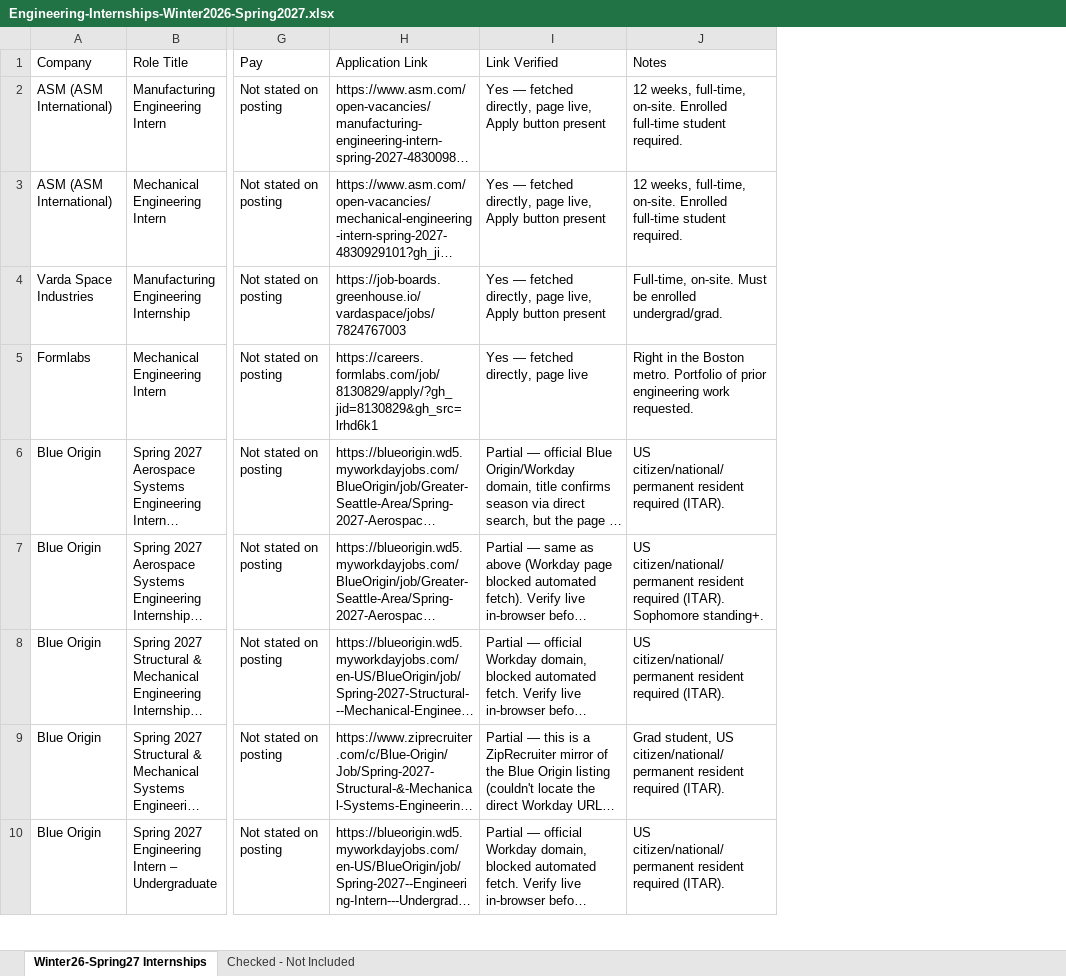
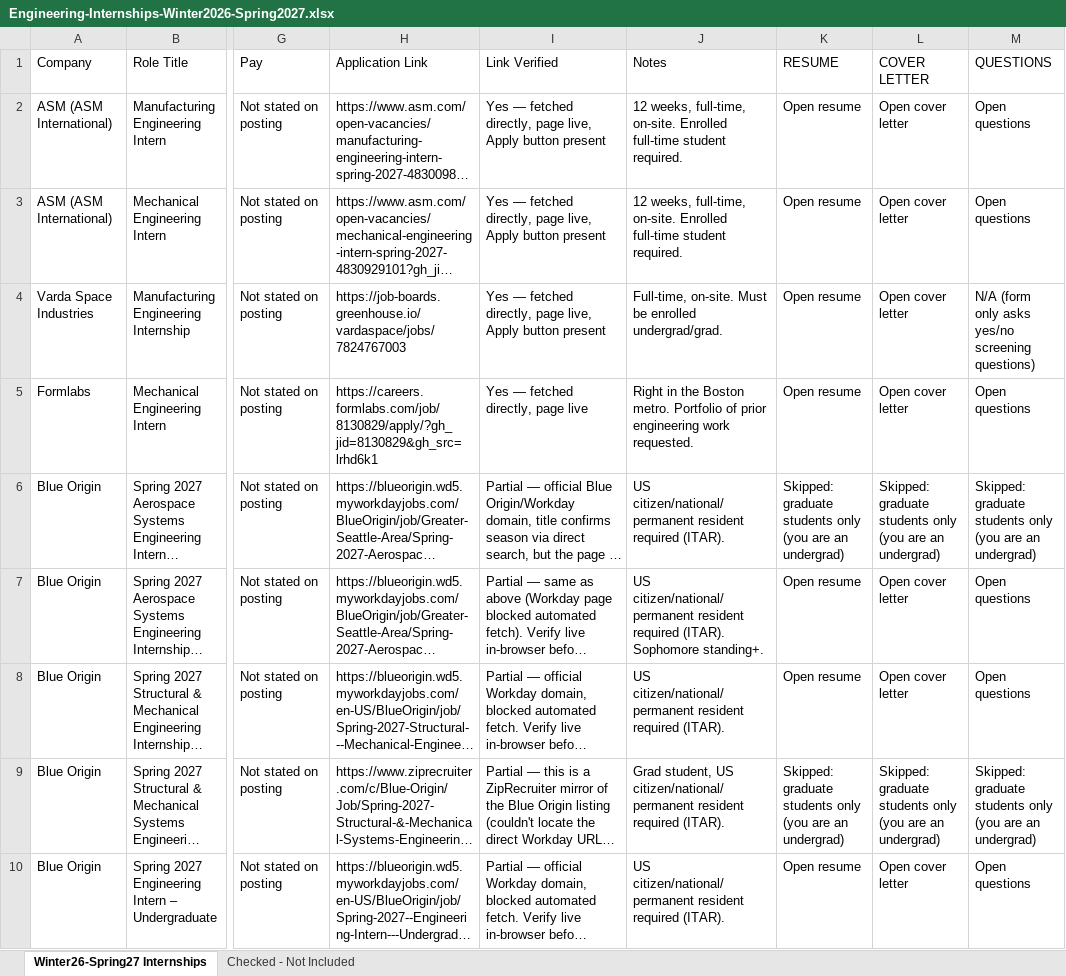
Before and after one commit to Svvipee/internship-tracker-2026, an Excel workbook: Engineering-Internships-Winter2026-Spring2027.xlsx, sheet Winter26-Spring27 Internships, drawn as a sheet; only a part is shown, gaps mark what is left out; long unchanged cells end in …; values as stored, in another font and other column widths than the file's, no borders; the diff names each change by its address in the sheet, - before the commit and + after, or states it on an @@ line.

Commit message:
Add RESUME, COVER LETTER, and QUESTIONS columns with links (batch 1)

```diff
--- a/Engineering-Internships-Winter2026-Spring2027.xlsx (sheet Winter26-Spring27 Internships)
+++ b/Engineering-Internships-Winter2026-Spring2027.xlsx (sheet Winter26-Spring27 Internships)
+column K (RESUME), rows 2-10: Open resume | Open resume | Open resume | Open resume | Skipped: graduate students only (you are an undergrad) | Open resume | Open resume | Skipped: graduate students only (you are an undergrad) | Open resume
+column L (COVER LETTER), rows 2-10: Open cover letter | Open cover letter | Open cover letter | Open cover letter | Skipped: graduate students only (you are an undergrad) | Open cover letter | Open cover letter | Skipped: graduate students only (you are an undergrad) | Open cover letter
+column M (QUESTIONS), rows 2-10: Open questions | Open questions | N/A (form only asks yes/no screening questions) | Open questions | Skipped: graduate students only (you are an undergrad) | Open questions | Open questions | Skipped: graduate students only (you are an undergrad) | Open questions
```
